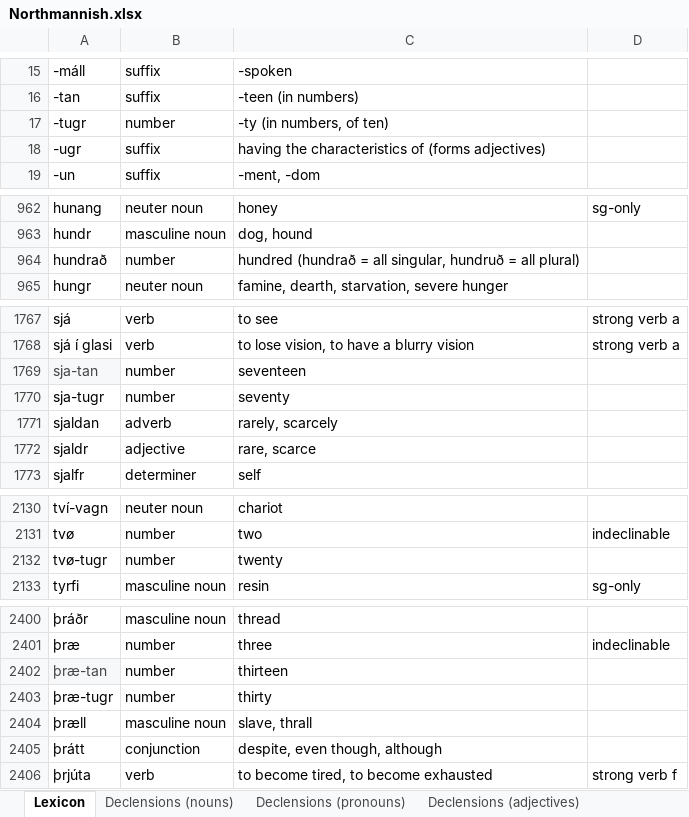
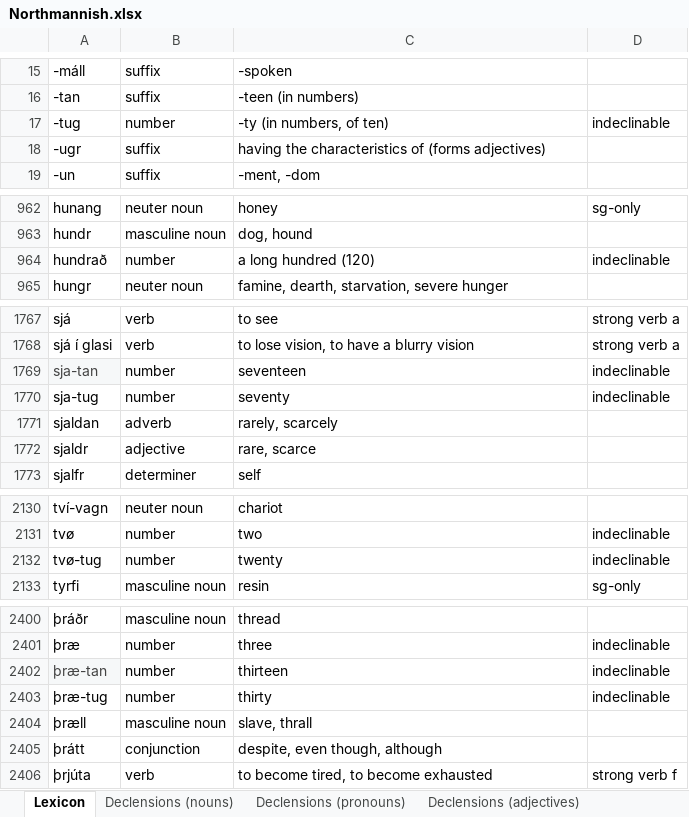
Before and after one commit to Oneo64/Aldraheimr2ndEdition, an Excel workbook: Literature/Languages/Northmannish.xlsx, sheet Lexicon, drawn as a sheet; only a part is shown, gaps mark what is left out; values as stored, in another font and other column widths than the file's, no borders; charts and pictures and table styles not drawn; the diff covers the shown part only; the diff names each change by its address in the sheet, - before the commit and + after, or states it on an @@ line.

```diff
--- a/Literature/Languages/Northmannish.xlsx (sheet Lexicon)
+++ b/Literature/Languages/Northmannish.xlsx (sheet Lexicon)
-A17: -tugr
+A17: -tug
-D17: (empty)
+D17: indeclinable
-C964: hundred (hundrað = all singular, hundruð = all plural)
+C964: a long hundred (120)
-D964: (empty)
+D964: indeclinable
-D1769:D1770: (empty)
+D1769:D1770: indeclinable
-A1770: sja-tugr
+A1770: sja-tug
-A2132: tvø-tugr
+A2132: tvø-tug
-D2132: (empty)
+D2132: indeclinable
-D2402:D2403: (empty)
+D2402:D2403: indeclinable
-A2403: þræ-tugr
+A2403: þræ-tug
```
Also changed, not shown: 17 edited cells elsewhere in this sheet.
